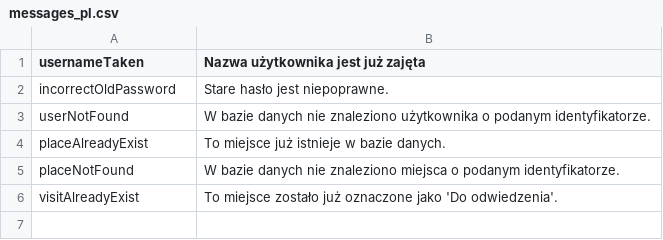
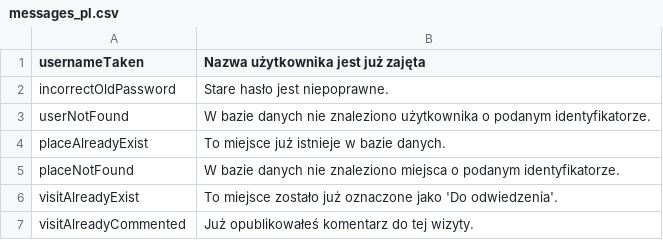
Before and after one commit to MTretowski/Traveller, a CSV file: src/main/resources/messages_pl.csv, drawn as a sheet.

```diff
--- a/src/main/resources/messages_pl.csv
+++ b/src/main/resources/messages_pl.csv
@@ -6 +6,2 @@ placeNotFound;W bazie danych nie znaleziono miejsca o podanym identyfikatorze.
 visitAlreadyExist;To miejsce zostało już oznaczone jako 'Do odwiedzenia'.
+visitAlreadyCommented;Już opublikowałeś komentarz do tej wizyty.
```
Also changed, not shown: src/main/resources/messages_en.csv, 15 other files.
